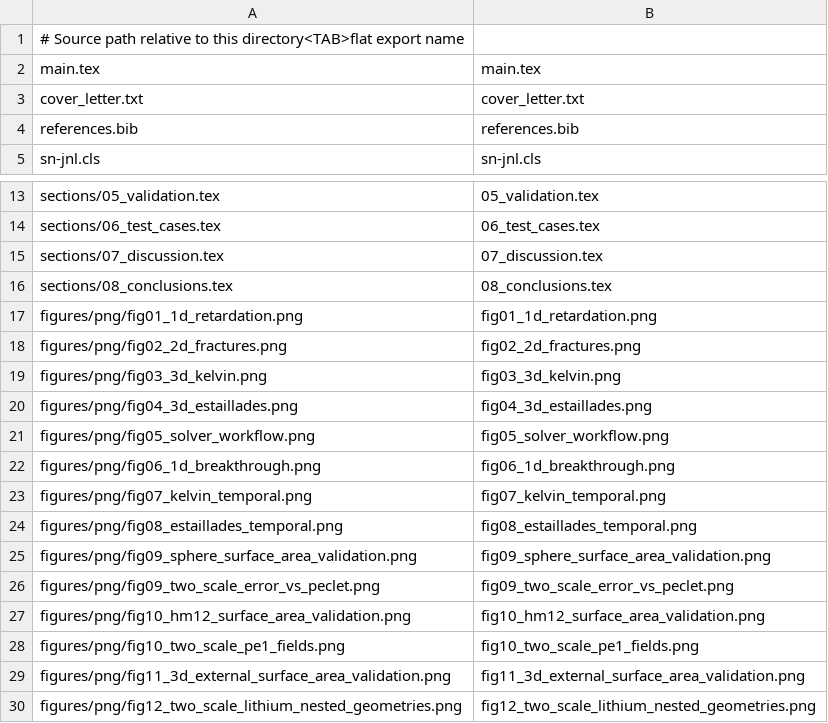
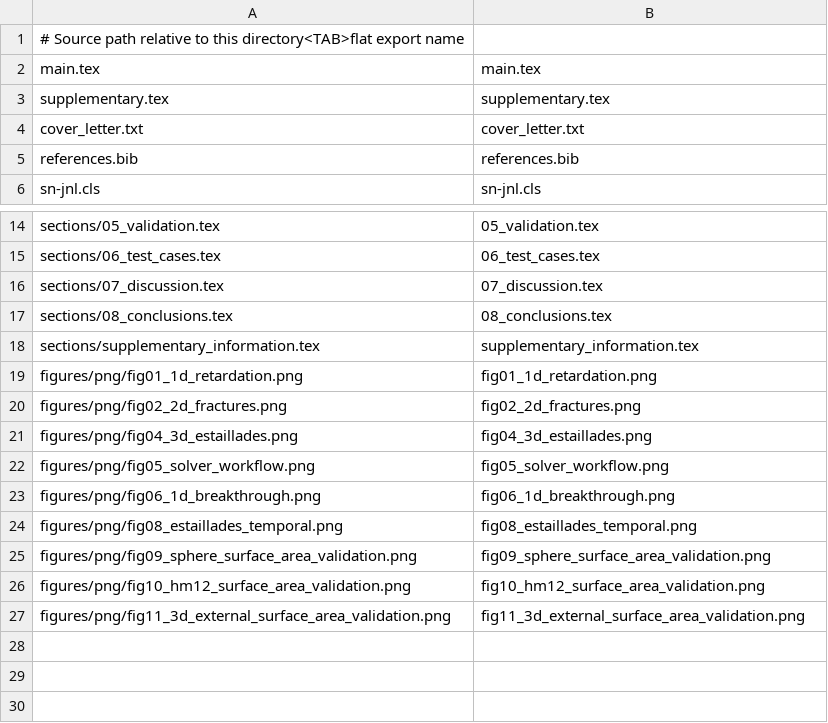
Before and after one commit to hannahmenke/GeoChemFoam-surface-complexation-paper, a TSV file: papers/scalarTransportDBSFoam-phreeqc-surface-complexation/submission_files.tsv, drawn as a sheet; only a part is shown, gaps mark what is left out.

```diff
--- a/papers/scalarTransportDBSFoam-phreeqc-surface-complexation/submission_files.tsv
+++ b/papers/scalarTransportDBSFoam-phreeqc-surface-complexation/submission_files.tsv
@@ -2,2 +2,3 @@
 main.tex	main.tex
+supplementary.tex	supplementary.tex
 cover_letter.txt	cover_letter.txt
@@ -16,5 +17,5 @@ sections/07_discussion.tex	07_discussion.tex
 sections/08_conclusions.tex	08_conclusions.tex
+sections/supplementary_information.tex	supplementary_information.tex
 figures/png/fig01_1d_retardation.png	fig01_1d_retardation.png
 figures/png/fig02_2d_fractures.png	fig02_2d_fractures.png
-figures/png/fig03_3d_kelvin.png	fig03_3d_kelvin.png
 figures/png/fig04_3d_estaillades.png	fig04_3d_estaillades.png
@@ -22,9 +23,5 @@ figures/png/fig05_solver_workflow.png	fig05_solver_workflow.png
 figures/png/fig06_1d_breakthrough.png	fig06_1d_breakthrough.png
-figures/png/fig07_kelvin_temporal.png	fig07_kelvin_temporal.png
 figures/png/fig08_estaillades_temporal.png	fig08_estaillades_temporal.png
 figures/png/fig09_sphere_surface_area_validation.png	fig09_sphere_surface_area_validation.png
-figures/png/fig09_two_scale_error_vs_peclet.png	fig09_two_scale_error_vs_peclet.png
 figures/png/fig10_hm12_surface_area_validation.png	fig10_hm12_surface_area_validation.png
-figures/png/fig10_two_scale_pe1_fields.png	fig10_two_scale_pe1_fields.png
 figures/png/fig11_3d_external_surface_area_validation.png	fig11_3d_external_surface_area_validation.png
-figures/png/fig12_two_scale_lithium_nested_geometries.png	fig12_two_scale_lithium_nested_geometries.png
```
Also changed, not shown: 15 other files.
